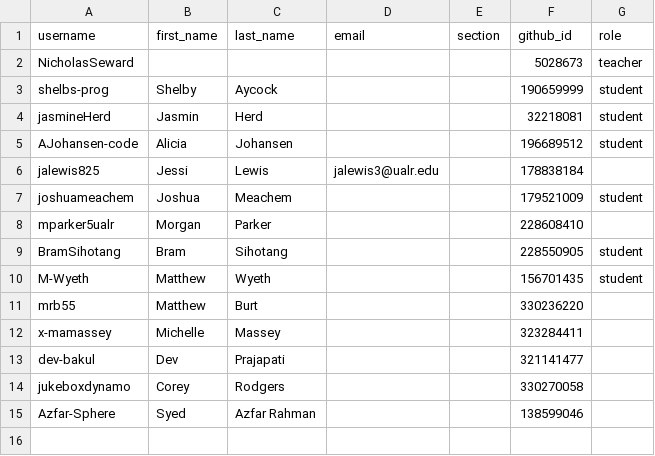
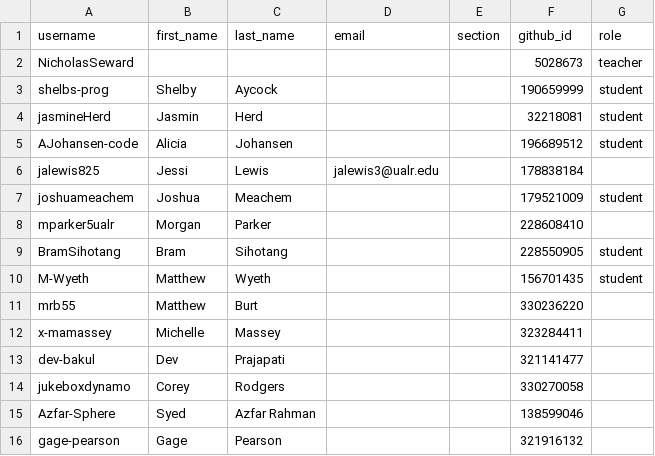
Before and after one commit to Seward-Classes/classroom50, a CSV file: programming-languages/roster.csv, drawn as a sheet; the diff names each change by its address in the sheet, - before the commit and + after, or states it on an @@ line.

Commit message:
[Classroom 50] Add student: programming-languages/gage-pearson

```diff
--- a/programming-languages/roster.csv
+++ b/programming-languages/roster.csv
+row 16: gage-pearson | Gage | Pearson |  |  | 321916132
```
